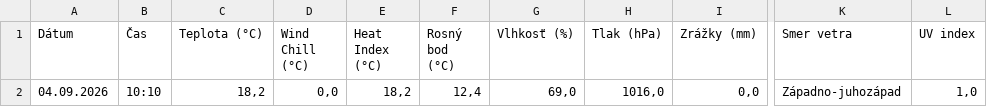
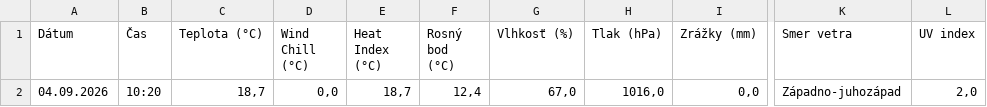
Before and after one commit to dafecko/Puste_Pole_Meteo, a CSV file: meteo_aktualne.csv, drawn as a sheet; only a part is shown, gaps mark what is left out; the diff names each change by its address in the sheet, - before the commit and + after, or states it on an @@ line.

```diff
--- a/meteo_aktualne.csv
+++ b/meteo_aktualne.csv
-B2 (Čas): 10:10
+B2 (Čas): 10:20
-C2 (Teplota (°C)): 18,2
+C2 (Teplota (°C)): 18,7
-E2 (Heat Index (°C)): 18,2
+E2 (Heat Index (°C)): 18,7
-G2 (Vlhkosť (%)): 69,0
+G2 (Vlhkosť (%)): 67,0
-L2 (UV index): 1,0
+L2 (UV index): 2,0
```
